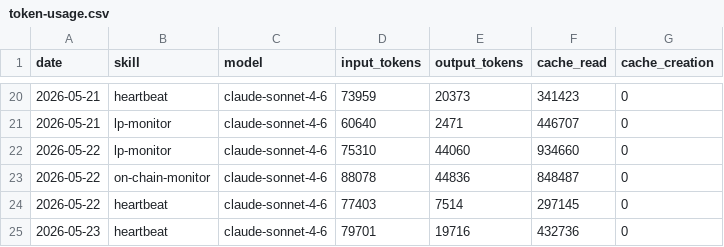
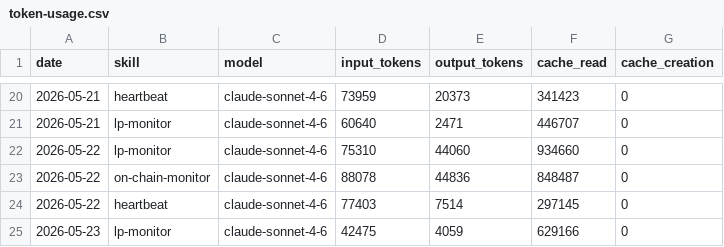
Before and after one commit to antfleet-ops/agent-autonomopoly, a CSV file: memory/token-usage.csv, drawn as a sheet; only a part is shown, gaps mark what is left out.

Commit message:
chore(lp-monitor): auto-commit 2026-05-23

```diff
--- a/memory/token-usage.csv
+++ b/memory/token-usage.csv
@@ -24,2 +24,2 @@ date,skill,model,input_tokens,output_tokens,cache_read,cache_creation
 2026-05-22,heartbeat,claude-sonnet-4-6,77403,7514,297145,0
-2026-05-23,heartbeat,claude-sonnet-4-6,79701,19716,432736,0
+2026-05-23,lp-monitor,claude-sonnet-4-6,42475,4059,629166,0
```
Also changed, not shown: 3 other files.
